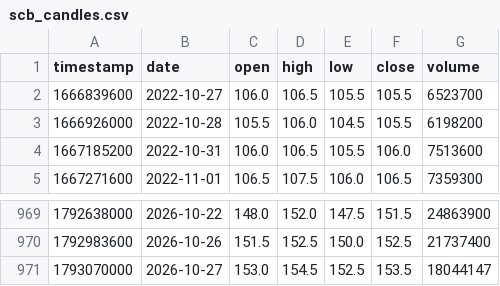
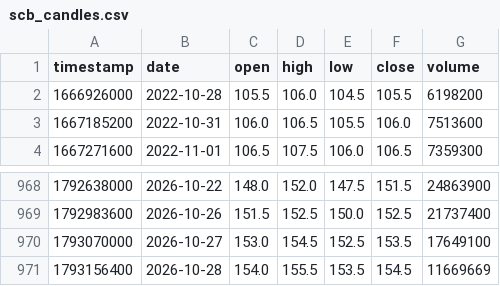
Before and after one commit to smiledee9-svg/stock, a CSV file: SCB/scb_candles.csv, drawn as a sheet; only a part is shown, gaps mark what is left out.

Commit message:
chore(auto): update SCB morning close 28 Oct 2026 price 154.50 and ramanujan cycles

```diff
--- a/SCB/scb_candles.csv
+++ b/SCB/scb_candles.csv
@@ -1,3 +1,2 @@
 timestamp,date,open,high,low,close,volume
-1666839600,2022-10-27,106.0,106.5,105.5,105.5,6523700
 1666926000,2022-10-28,105.5,106.0,104.5,105.5,6198200
@@ -970,2 +969,3 @@ timestamp,date,open,high,low,close,volume
 1792983600,2026-10-26,151.5,152.5,150.0,152.5,21737400
-1793070000,2026-10-27,153.0,154.5,152.5,153.5,18044147
+1793070000,2026-10-27,153.0,154.5,152.5,153.5,17649100
+1793156400,2026-10-28,154.0,155.5,153.5,154.5,11669669
```
Also changed, not shown: quant-ramanujan/scb_candles.csv, 6 other files.
